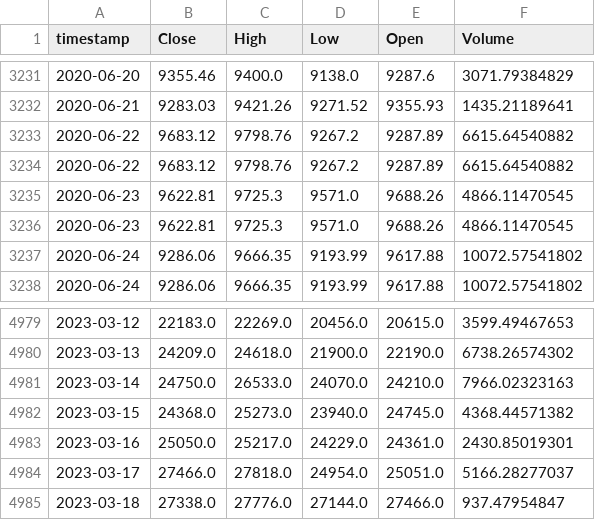
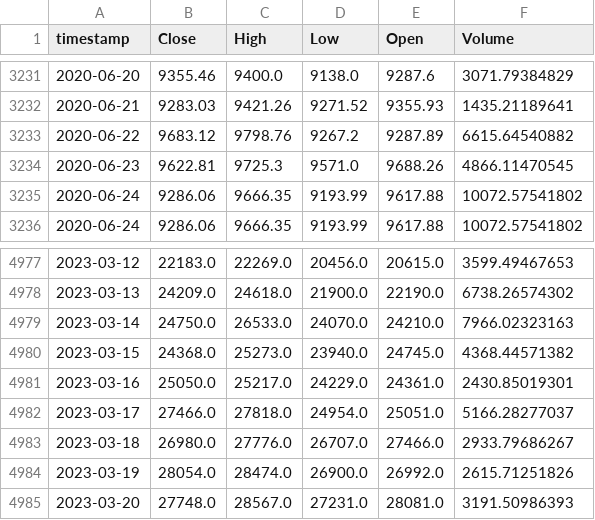
Before and after one commit to AxelCrypto/Final, a CSV file: data/datos/btc.csv, drawn as a sheet; only a part is shown, gaps mark what is left out.

```diff
--- a/data/datos/btc.csv
+++ b/data/datos/btc.csv
@@ -3233,4 +3233,2 @@ timestamp,Close,High,Low,Open,Volume
 2020-06-22,9683.12,9798.76,9267.2,9287.89,6615.64540882
-2020-06-22,9683.12,9798.76,9267.2,9287.89,6615.64540882
-2020-06-23,9622.81,9725.3,9571.0,9688.26,4866.11470545
 2020-06-23,9622.81,9725.3,9571.0,9688.26,4866.11470545
@@ -4984,2 +4982,4 @@ timestamp,Close,High,Low,Open,Volume
 2023-03-17,27466.0,27818.0,24954.0,25051.0,5166.28277037
-2023-03-18,27338.0,27776.0,27144.0,27466.0,937.47954847
+2023-03-18,26980.0,27776.0,26707.0,27466.0,2933.79686267
+2023-03-19,28054.0,28474.0,26900.0,26992.0,2615.71251826
+2023-03-20,27748.0,28567.0,27231.0,28081.0,3191.50986393
```
Also changed, not shown: data/datos/dxy.csv, data/datos/merged_addresses_new_non_zero_count.csv, 14 other files.
